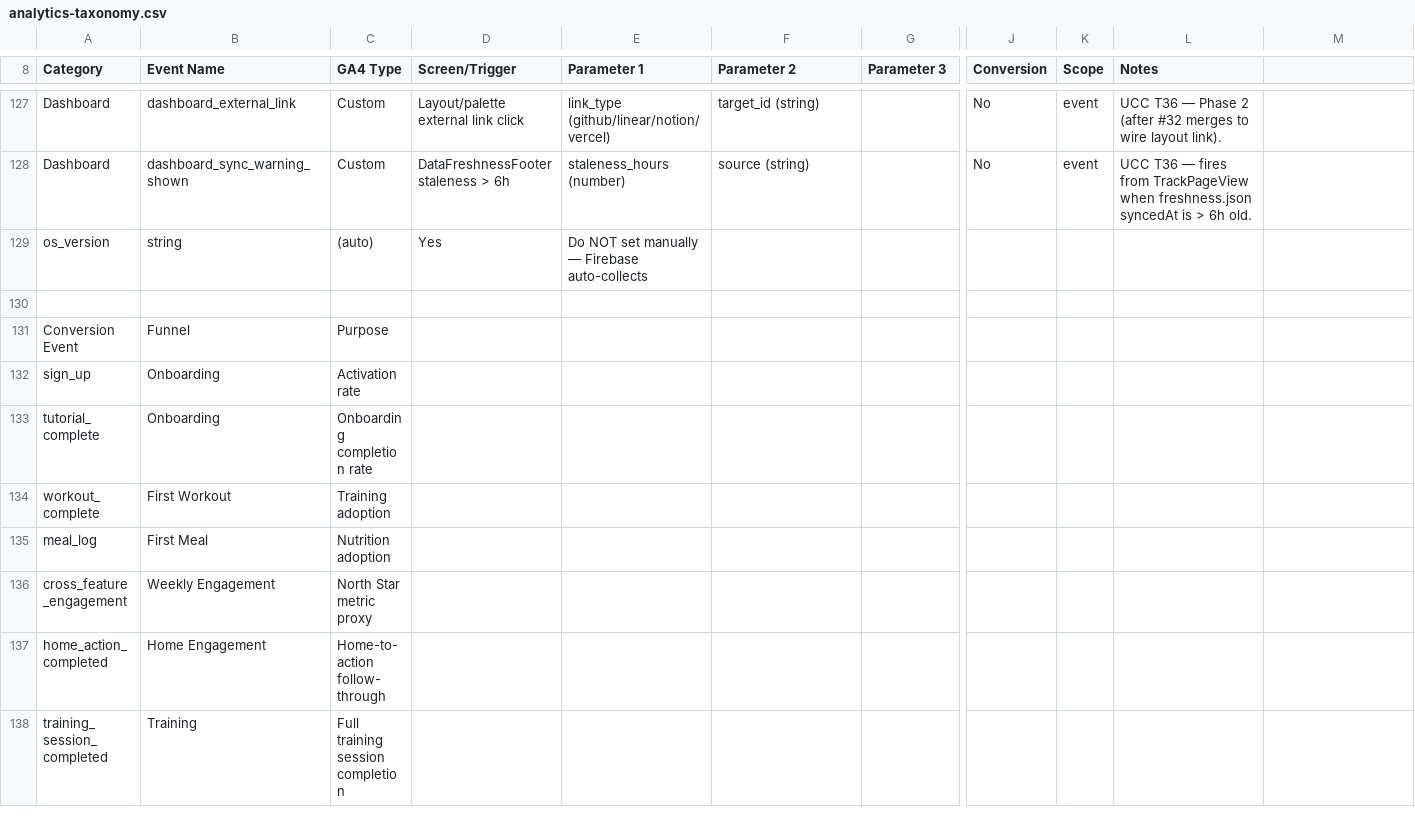
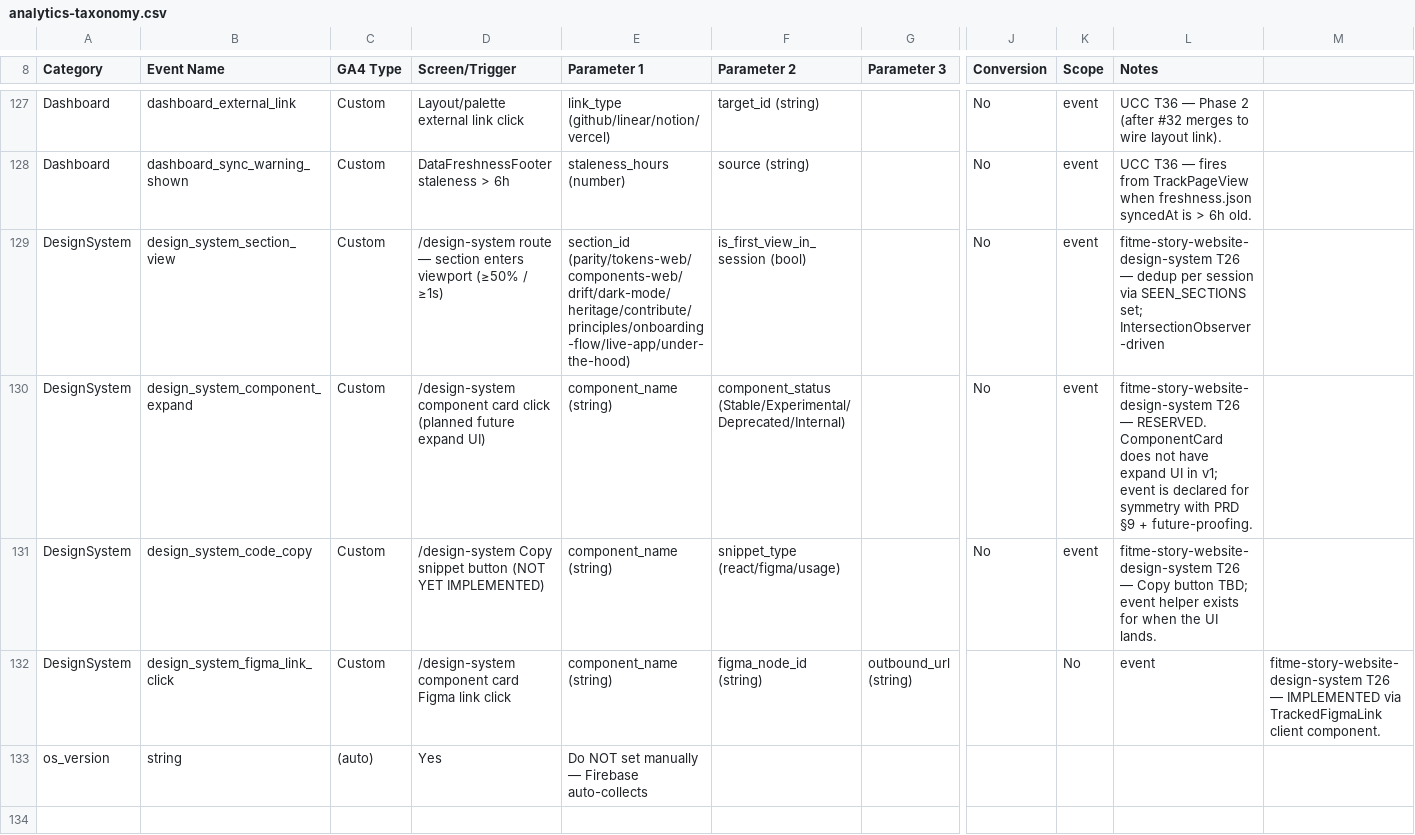
Before and after one commit to Regevba/FitTracker2, a CSV file: docs/product/analytics-taxonomy.csv, drawn as a sheet; only a part is shown, gaps mark what is left out; the shorter side is filled out with more unchanged rows; rows hold the shown columns only; the diff names each change by its address in the sheet, - before the commit and + after, or states it on an @@ line.

```diff
--- a/docs/product/analytics-taxonomy.csv
+++ b/docs/product/analytics-taxonomy.csv
+row 129: DesignSystem | design_system_section_view | Custom | /design-system route — section enters viewport (≥50% / ≥1s) | section_id (parity/tokens-web/components-web/drift/dark-mode/heritage/contribute/principles/onboarding-flow/live-app/under-the-hood) | is_first_view_in_session (bool) |  | No | event | fitme-story-website-design-system T26 — dedup per session via SEEN_SECTIONS set; IntersectionObserver-driven
+row 130: DesignSystem | design_system_component_expand | Custom | /design-system component card click (planned future expand UI) | component_name (string) | component_status (Stable/Experimental/Deprecated/Internal) |  | No | event | fitme-story-website-design-system T26 — RESERVED. ComponentCard does not have expand UI in v1; event is declared for symmetry with PRD §9 + future-proofing.
+row 131: DesignSystem | design_system_code_copy | Custom | /design-system Copy snippet button (NOT YET IMPLEMENTED) | component_name (string) | snippet_type (react/figma/usage) |  | No | event | fitme-story-website-design-system T26 — Copy button TBD; event helper exists for when the UI lands.
+row 132: DesignSystem | design_system_figma_link_click | Custom | /design-system component card Figma link click | component_name (string) | figma_node_id (string) | outbound_url (string) |  | No | event | fitme-story-website-design-system T26 — IMPLEMENTED via TrackedFigmaLink client component.
```
Also changed, not shown: 5 other files.
